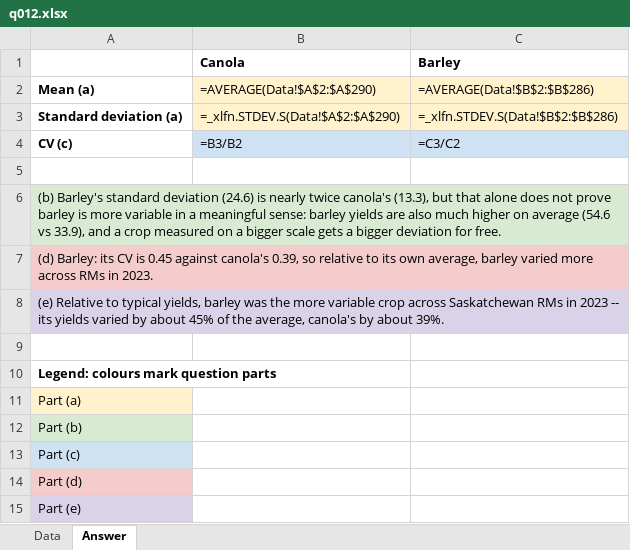
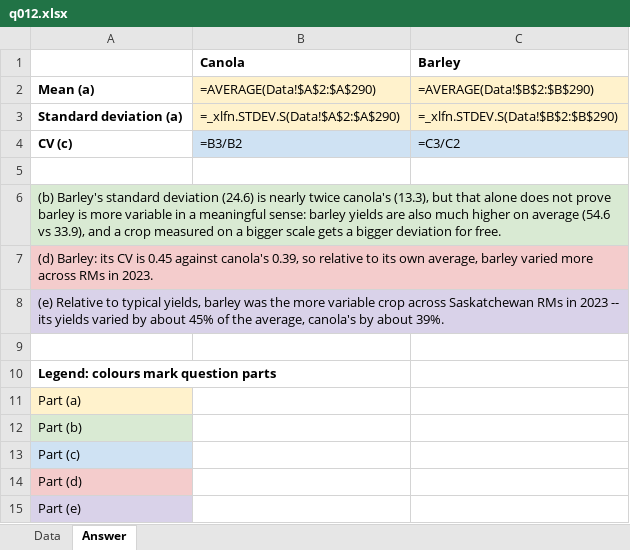
Before and after one commit to peterJslade/arec261-textbook, an Excel workbook: practice/answers/q012.xlsx, sheet Answer, drawn as a sheet; values as stored, in another font and other column widths than the file's, no borders; formulas without a stored value are shown as written; the diff names each change by its address in the sheet, - before the commit and + after, or states it on an @@ line.

```diff
--- a/practice/answers/q012.xlsx (sheet Answer)
+++ b/practice/answers/q012.xlsx (sheet Answer)
-C2 (Barley): =AVERAGE(Data!$B$2:$B$286)
+C2 (Barley): =AVERAGE(Data!$B$2:$B$290)
-C3 (Barley): =_xlfn.STDEV.S(Data!$B$2:$B$286)
+C3 (Barley): =_xlfn.STDEV.S(Data!$B$2:$B$290)
```
Also changed, not shown: practice/answers/q020.xlsx, practice/answers/q031.xlsx, 33 other files.
